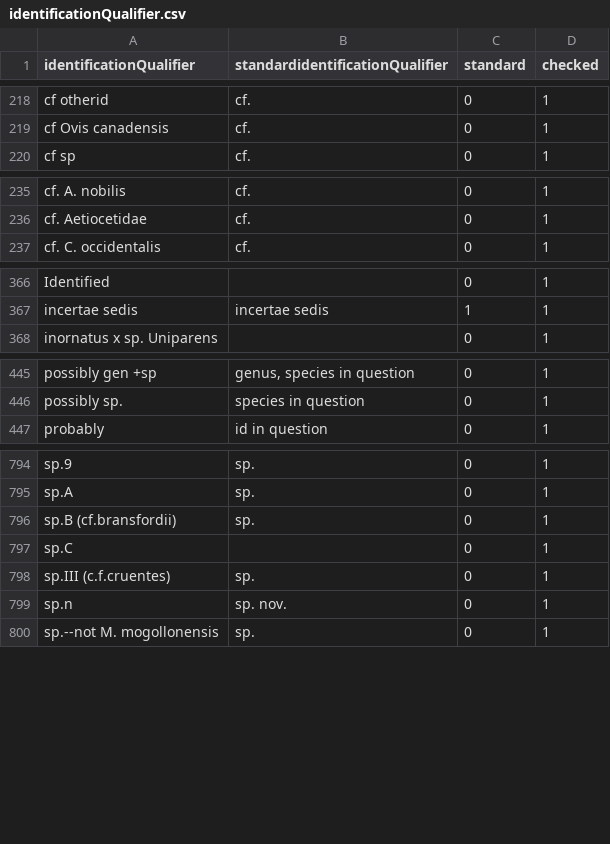
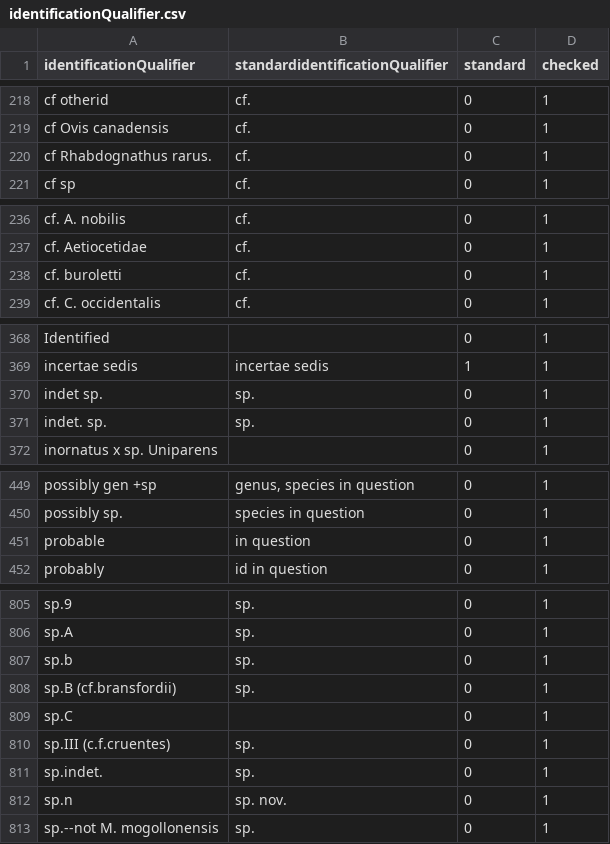
Before and after one commit to VertNet/DwCVocabs, a CSV file: vocabs/identificationQualifier.csv, drawn as a sheet; only a part is shown, gaps mark what is left out; the diff covers the shown part only.

```diff
--- a/vocabs/identificationQualifier.csv
+++ b/vocabs/identificationQualifier.csv
@@ -219,2 +219,3 @@
 "cf Ovis canadensis","cf.",0,1
+"cf Rhabdognathus rarus.","cf.",0,1
 "cf sp","cf.",0,1
@@ -236,2 +237,3 @@
 "cf. Aetiocetidae","cf.",0,1
+"cf. buroletti","cf.",0,1
 "cf. C. occidentalis","cf.",0,1
@@ -367,2 +369,4 @@
 "incertae sedis","incertae sedis",1,1
+"indet sp.","sp.",0,1
+"indet. sp.","sp.",0,1
 "inornatus x sp. Uniparens",,0,1
@@ -446,2 +450,3 @@
 "possibly sp.","species in question",0,1
+"probable","in question",0,1
 "probably","id in question",0,1
@@ -796,2 +807,3 @@
 "sp.A","sp.",0,1
+"sp.b","sp.",0,1
 "sp.B (cf.bransfordii)","sp.",0,1
@@ -799,2 +811,3 @@
 "sp.III (c.f.cruentes)","sp.",0,1
+"sp.indet.","sp.",0,1
 "sp.n","sp. nov.",0,1
```
Also changed, not shown: 6 added rows elsewhere in this file, vocabs/countryCode.csv, vocabs/island.csv, 8 other files.
